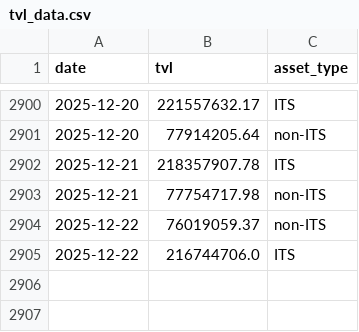
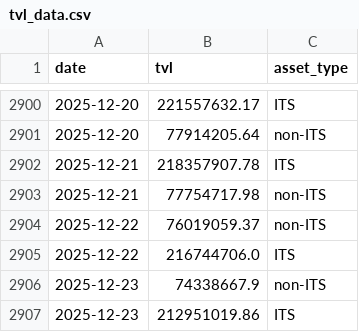
Before and after one commit to Emanoel91/Axelar-Master-Dashboard, a CSV file: tvl_data.csv, drawn as a sheet; only a part is shown, gaps mark what is left out; the diff names each change by its address in the sheet, - before the commit and + after, or states it on an @@ line.

```diff
--- a/tvl_data.csv
+++ b/tvl_data.csv
+row 2906: 2025-12-23 | 74338667.9 | non-ITS
+row 2907: 2025-12-23 | 212951019.86 | ITS
```
